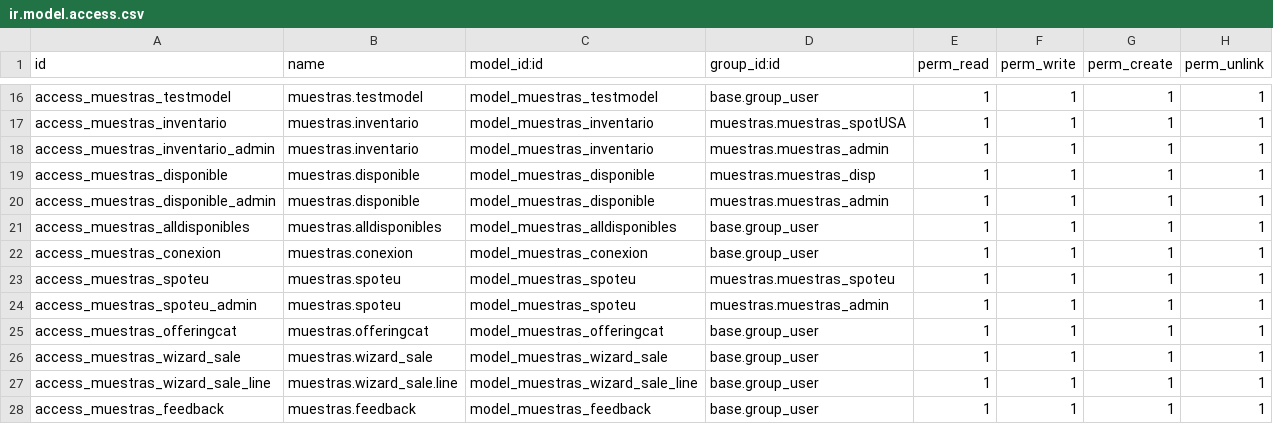
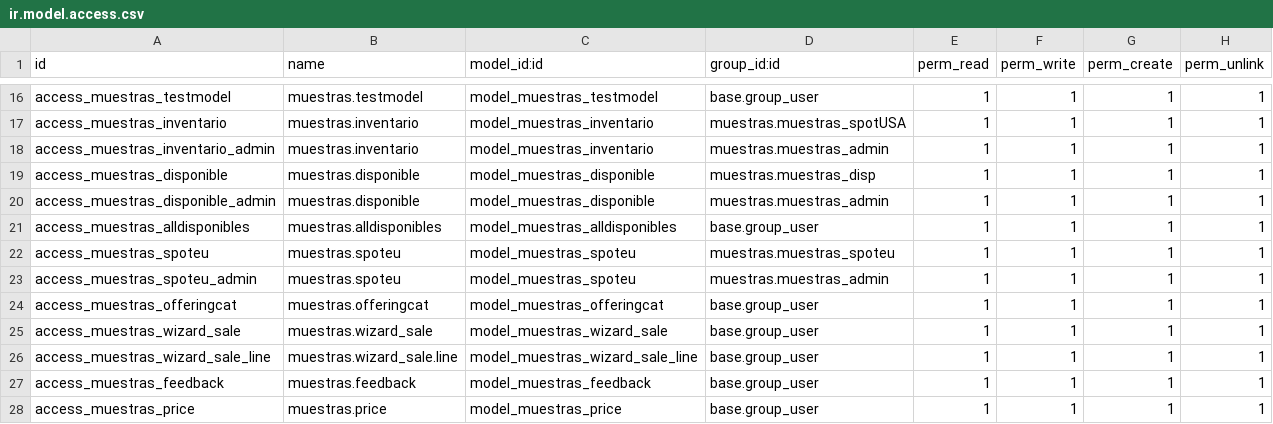
Before and after one commit to Equation-Coffee/Odoo-Equation, a CSV file: OdooV_18/addons/muestras/security/ir.model.access.csv, drawn as a sheet; only a part is shown, gaps mark what is left out; the shorter side is filled out with more unchanged rows.

```diff
--- a/OdooV_18/addons/muestras/security/ir.model.access.csv
+++ b/OdooV_18/addons/muestras/security/ir.model.access.csv
@@ -21,3 +21,2 @@ access_muestras_disponible_admin,muestras.disponible,model_muestras_disponible,m
 access_muestras_alldisponibles,muestras.alldisponibles,model_muestras_alldisponibles,base.group_user,1,1,1,1
-access_muestras_conexion,muestras.conexion,model_muestras_conexion,base.group_user,1,1,1,1
 access_muestras_spoteu,muestras.spoteu,model_muestras_spoteu,muestras.muestras_spoteu,1,1,1,1
```
Also changed, not shown: 13 other files.
